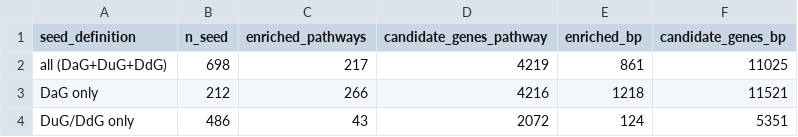
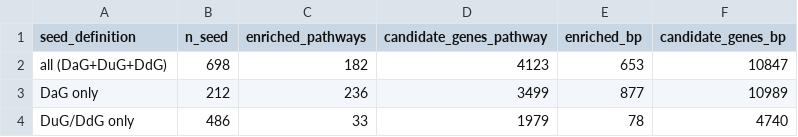
Before and after one commit to Kwak-lazy/solid-revice, a TSV file: results/seed_expansion/seed_definition_comparison.tsv, drawn as a sheet.

```diff
--- a/results/seed_expansion/seed_definition_comparison.tsv
+++ b/results/seed_expansion/seed_definition_comparison.tsv
@@ -1,4 +1,4 @@
 seed_definition	n_seed	enriched_pathways	candidate_genes_pathway	enriched_bp	candidate_genes_bp
-all (DaG+DuG+DdG)	698	217	4219	861	11025
-DaG only	212	266	4216	1218	11521
-DuG/DdG only	486	43	2072	124	5351
+all (DaG+DuG+DdG)	698	182	4123	653	10847
+DaG only	212	236	3499	877	10989
+DuG/DdG only	486	33	1979	78	4740
```
Also changed, not shown: results/seed_expansion/funnel_biological_process.tsv, results/seed_expansion/funnel_pathway.tsv, 3 other files.
